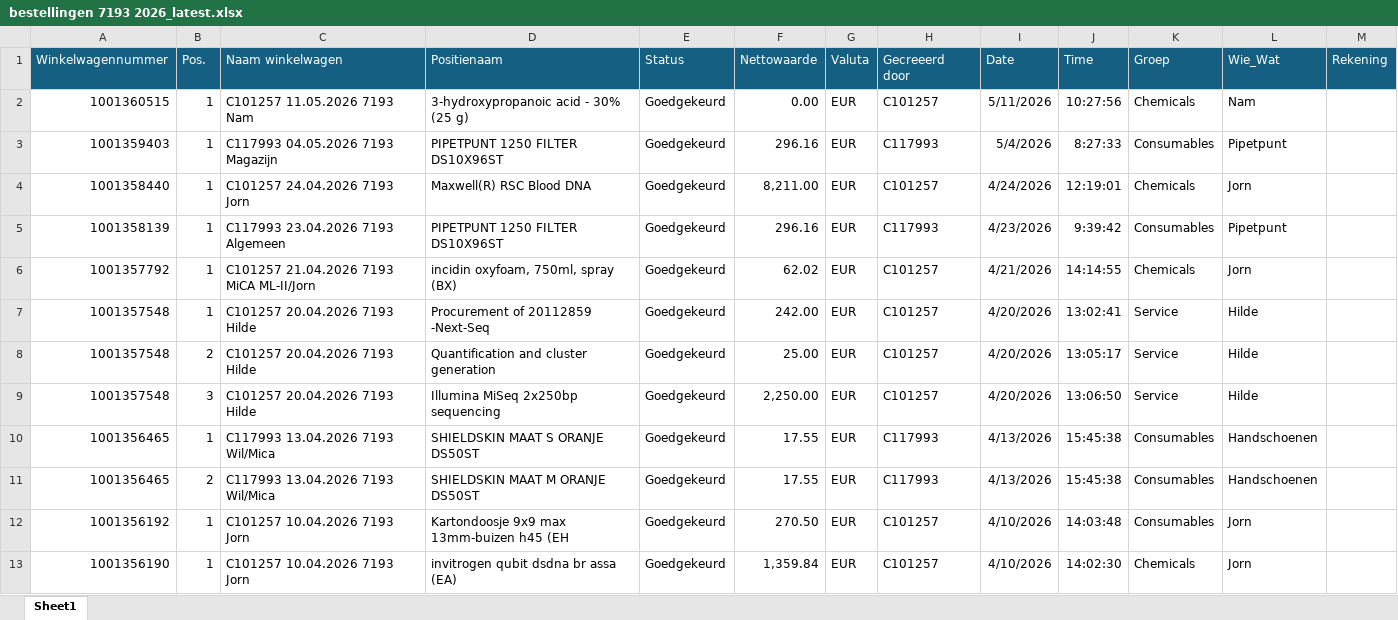
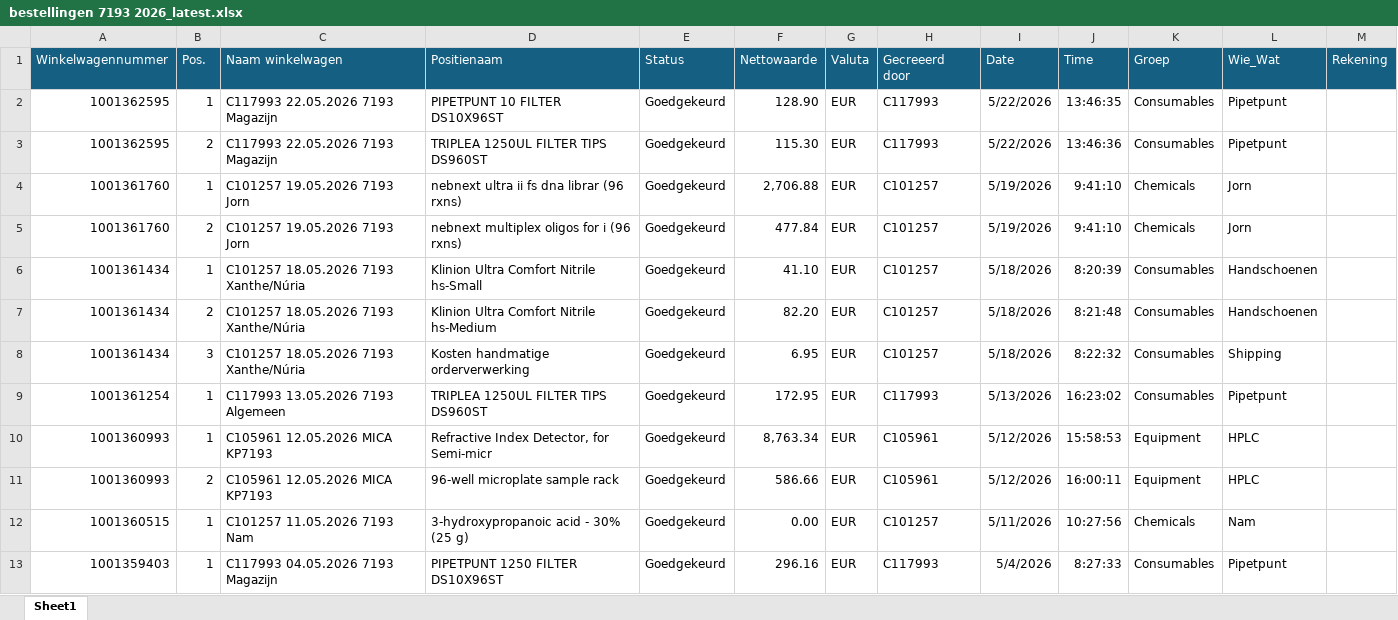
Before and after one commit to jorgpeter/jorgpeter-orders7180, an Excel workbook: data/bestellingen 7193 2026_latest.xlsx, sheet Sheet1, drawn as a sheet; only a part is shown; the shorter side is filled out with more unchanged rows; values as stored, in another font and other column widths than the file's, no borders; the diff names each change by its address in the sheet, - before the commit and + after, or states it on an @@ line.

```diff
--- a/data/bestellingen 7193 2026_latest.xlsx (sheet Sheet1)
+++ b/data/bestellingen 7193 2026_latest.xlsx (sheet Sheet1)
+row 2: 1001362595 | 1 | C117993 22.05.2026 7193 Magazijn | PIPETPUNT 10 FILTER DS10X96ST | Goedgekeurd | 128.90 | EUR | C117993 | 5/22/2026 | 13:46:35 | Consumables | Pipetpunt
+row 3: 1001362595 | 2 | C117993 22.05.2026 7193 Magazijn | TRIPLEA 1250UL FILTER TIPS DS960ST | Goedgekeurd | 115.30 | EUR | C117993 | 5/22/2026 | 13:46:36 | Consumables | Pipetpunt
+row 4: 1001361760 | 1 | C101257 19.05.2026 7193 Jorn | nebnext ultra ii fs dna librar (96 rxns) | Goedgekeurd | 2,706.88 | EUR | C101257 | 5/19/2026 | 9:41:10 | Chemicals | Jorn
+row 5: 1001361760 | 2 | C101257 19.05.2026 7193 Jorn | nebnext multiplex oligos for i (96 rxns) | Goedgekeurd | 477.84 | EUR | C101257 | 5/19/2026 | 9:41:10 | Chemicals | Jorn
+row 6: 1001361434 | 1 | C101257 18.05.2026 7193 Xanthe/Núria | Klinion Ultra Comfort Nitrile hs-Small | Goedgekeurd | 41.10 | EUR | C101257 | 5/18/2026 | 8:20:39 | Consumables | Handschoenen
+row 7: 1001361434 | 2 | C101257 18.05.2026 7193 Xanthe/Núria | Klinion Ultra Comfort Nitrile hs-Medium | Goedgekeurd | 82.20 | EUR | C101257 | 5/18/2026 | 8:21:48 | Consumables | Handschoenen
+row 8: 1001361434 | 3 | C101257 18.05.2026 7193 Xanthe/Núria | Kosten handmatige orderverwerking | Goedgekeurd | 6.95 | EUR | C101257 | 5/18/2026 | 8:22:32 | Consumables | Shipping
+row 9: 1001361254 | 1 | C117993 13.05.2026 7193 Algemeen | TRIPLEA 1250UL FILTER TIPS DS960ST | Goedgekeurd | 172.95 | EUR | C117993 | 5/13/2026 | 16:23:02 | Consumables | Pipetpunt
+row 10: 1001360993 | 1 | C105961 12.05.2026 MICA KP7193 | Refractive Index Detector, for Semi-micr | Goedgekeurd | 8,763.34 | EUR | C105961 | 5/12/2026 | 15:58:53 | Equipment | HPLC
+row 11: 1001360993 | 2 | C105961 12.05.2026 MICA KP7193 | 96-well microplate sample rack | Goedgekeurd | 586.66 | EUR | C105961 | 5/12/2026 | 16:00:11 | Equipment | HPLC
```
Also changed, not shown: 2 other files.
